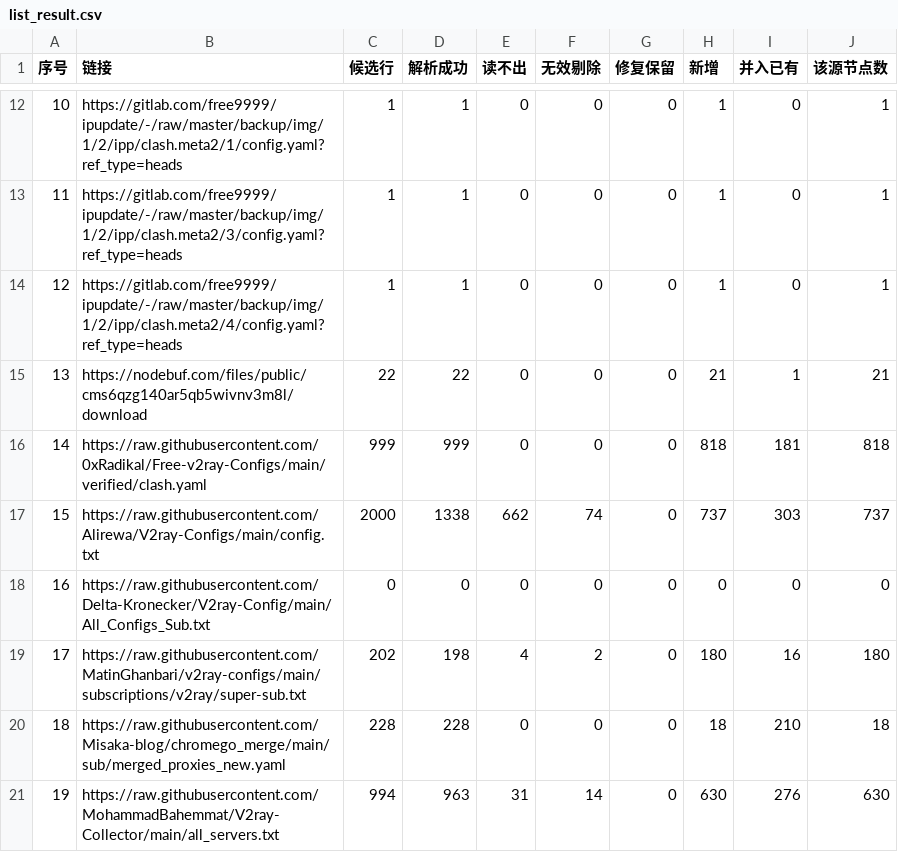
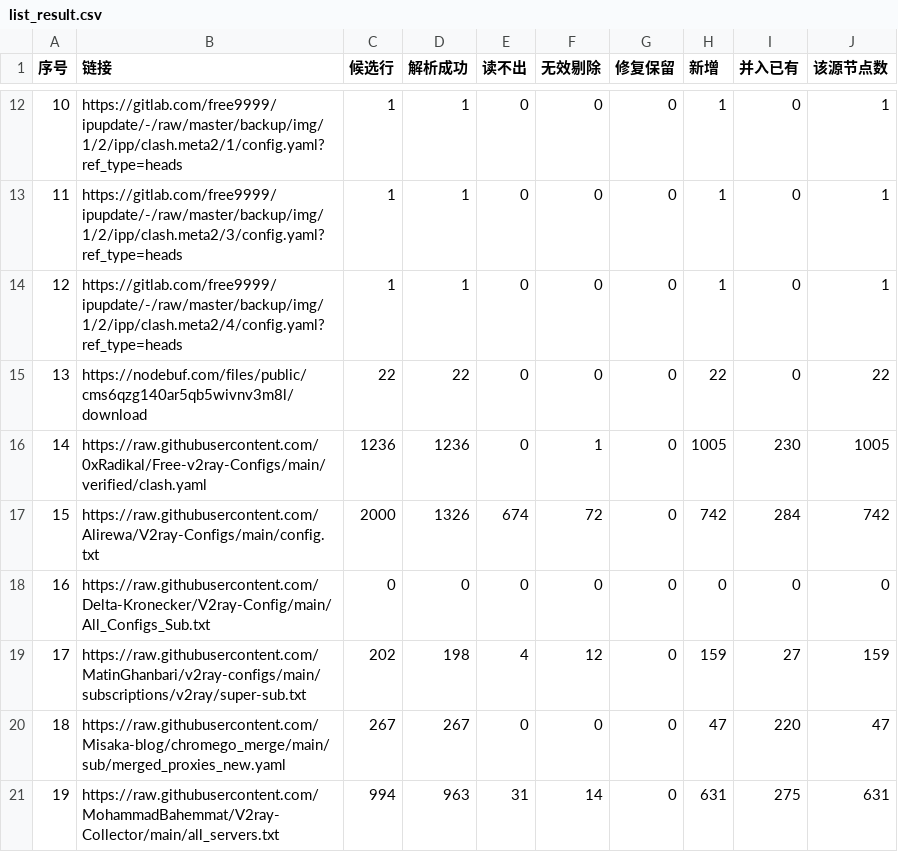
Before and after one commit to softttfc/clashcode, a CSV file: list_result.csv, drawn as a sheet; only a part is shown, gaps mark what is left out; the diff covers the shown part only.

```diff
--- a/list_result.csv
+++ b/list_result.csv
@@ -14,8 +14,8 @@
 12,https://gitlab.com/free9999/ipupdate/-/raw/master/backup/img/1/2/ipp/clash.meta2/4/config.yaml?ref_type=heads,1,1,0,0,0,1,0,1
-13,https://nodebuf.com/files/public/cms6qzg140ar5qb5wivnv3m8l/download,22,22,0,0,0,21,1,21
-14,https://raw.githubusercontent.com/0xRadikal/Free-v2ray-Configs/main/verified/clash.yaml,999,999,0,0,0,818,181,818
-15,https://raw.githubusercontent.com/Alirewa/V2ray-Configs/main/config.txt,2000,1338,662,74,0,737,303,737
+13,https://nodebuf.com/files/public/cms6qzg140ar5qb5wivnv3m8l/download,22,22,0,0,0,22,0,22
+14,https://raw.githubusercontent.com/0xRadikal/Free-v2ray-Configs/main/verified/clash.yaml,1236,1236,0,1,0,1005,230,1005
+15,https://raw.githubusercontent.com/Alirewa/V2ray-Configs/main/config.txt,2000,1326,674,72,0,742,284,742
 16,https://raw.githubusercontent.com/Delta-Kronecker/V2ray-Config/main/All_Configs_Sub.txt,0,0,0,0,0,0,0,0
-17,https://raw.githubusercontent.com/MatinGhanbari/v2ray-configs/main/subscriptions/v2ray/super-sub.txt,202,198,4,2,0,180,16,180
-18,https://raw.githubusercontent.com/Misaka-blog/chromego_merge/main/sub/merged_proxies_new.yaml,228,228,0,0,0,18,210,18
-19,https://raw.githubusercontent.com/MohammadBahemmat/V2ray-Collector/main/all_servers.txt,994,963,31,14,0,630,276,630
+17,https://raw.githubusercontent.com/MatinGhanbari/v2ray-configs/main/subscriptions/v2ray/super-sub.txt,202,198,4,12,0,159,27,159
+18,https://raw.githubusercontent.com/Misaka-blog/chromego_merge/main/sub/merged_proxies_new.yaml,267,267,0,0,0,47,220,47
+19,https://raw.githubusercontent.com/MohammadBahemmat/V2ray-Collector/main/all_servers.txt,994,963,31,14,0,631,275,631
```
Also changed, not shown: 127 edited cells elsewhere in this file, 45 other files.
